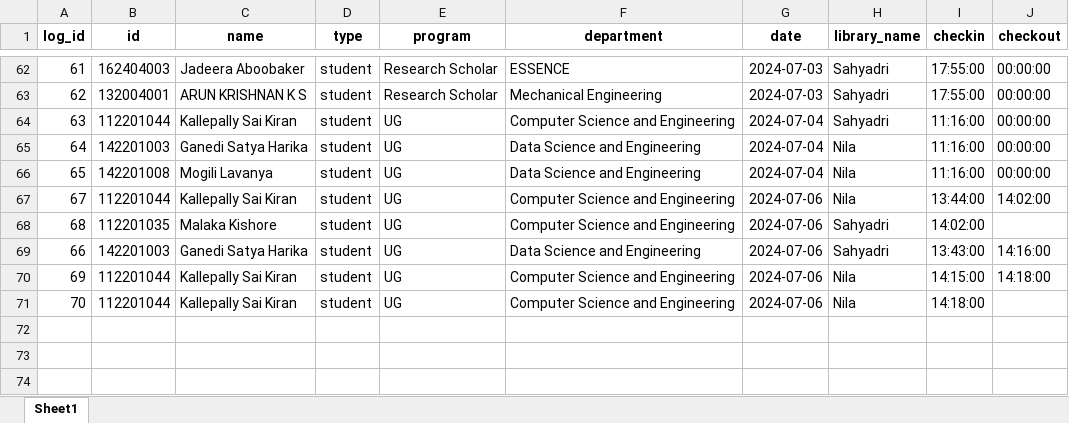
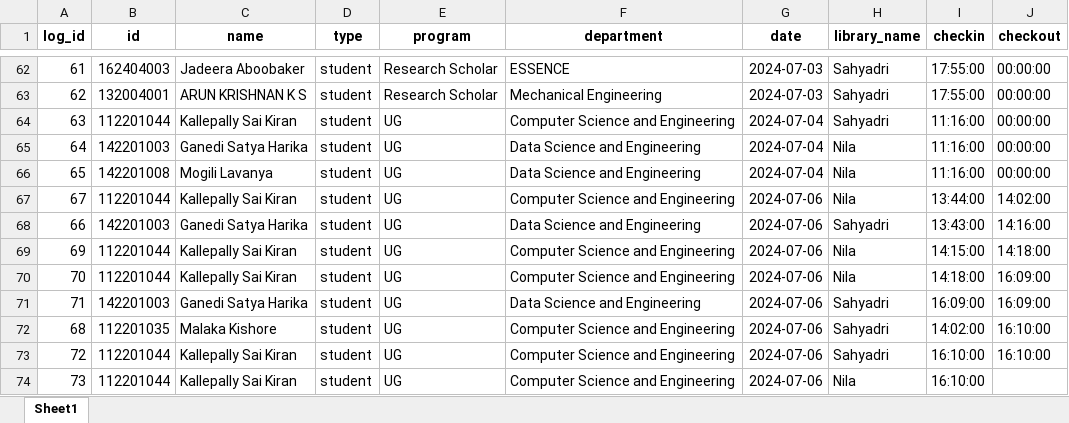
Before and after one commit to Awake-ctrl/library-check-in-dbms-project-, an Excel workbook: log_data.xlsx, sheet Sheet1, drawn as a sheet; only a part is shown, gaps mark what is left out; values as stored, in another font and other column widths than the file's, no borders; removed rows and columns are numbered as before the commit, all else as after; the diff names each change by its address in the sheet, - before the commit and + after, or states it on an @@ line.

```diff
--- a/log_data.xlsx (sheet Sheet1)
+++ b/log_data.xlsx (sheet Sheet1)
-row 68: 68 | 112201035 | Malaka Kishore | student | UG | Computer Science and Engineering | 2024-07-06 | Sahyadri | 14:02:00
-J70 (checkout): (empty)
+J70 (checkout): 16:09:00
+row 71: 71 | 142201003 | Ganedi Satya Harika | student | UG | Data Science and Engineering | 2024-07-06 | Sahyadri | 16:09:00 | 16:09:00
+row 72: 68 | 112201035 | Malaka Kishore | student | UG | Computer Science and Engineering | 2024-07-06 | Sahyadri | 14:02:00 | 16:10:00
+row 73: 72 | 112201044 | Kallepally Sai Kiran | student | UG | Computer Science and Engineering | 2024-07-06 | Sahyadri | 16:10:00 | 16:10:00
+row 74: 73 | 112201044 | Kallepally Sai Kiran | student | UG | Computer Science and Engineering | 2024-07-06 | Nila | 16:10:00
```
Also changed, not shown: 5 other files.
